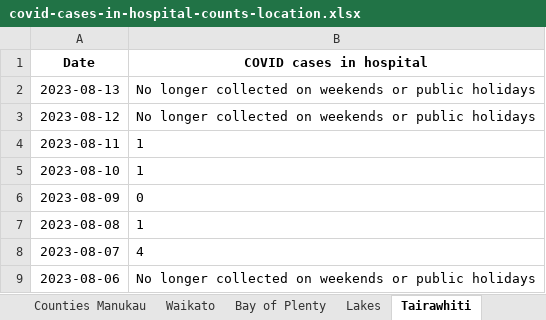
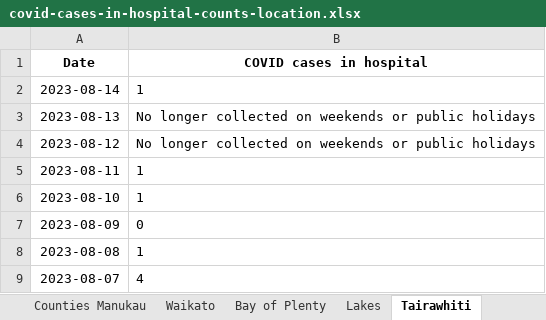
Before and after one commit to Staz/nz-covid19-data, an Excel workbook: data/moh/covid-cases-in-hospital-counts-location.xlsx, sheet Tairawhiti, drawn as a sheet; only a part is shown; the shorter side is filled out with more unchanged rows; values as stored, in another font and other column widths than the file's, no borders; the diff names each change by its address in the sheet, - before the commit and + after, or states it on an @@ line.

```diff
--- a/data/moh/covid-cases-in-hospital-counts-location.xlsx (sheet Tairawhiti)
+++ b/data/moh/covid-cases-in-hospital-counts-location.xlsx (sheet Tairawhiti)
+row 2: 2023-08-14 | 1
```
Also changed, not shown: sheet All districts, sheet West Coast only, sheet Wairarapa, sheet Whanganui, sheet South Canterbury, sheet Lakes, 17 more sheets, data/moh/covid-cases-counts-location.xlsx, 4 other files.
